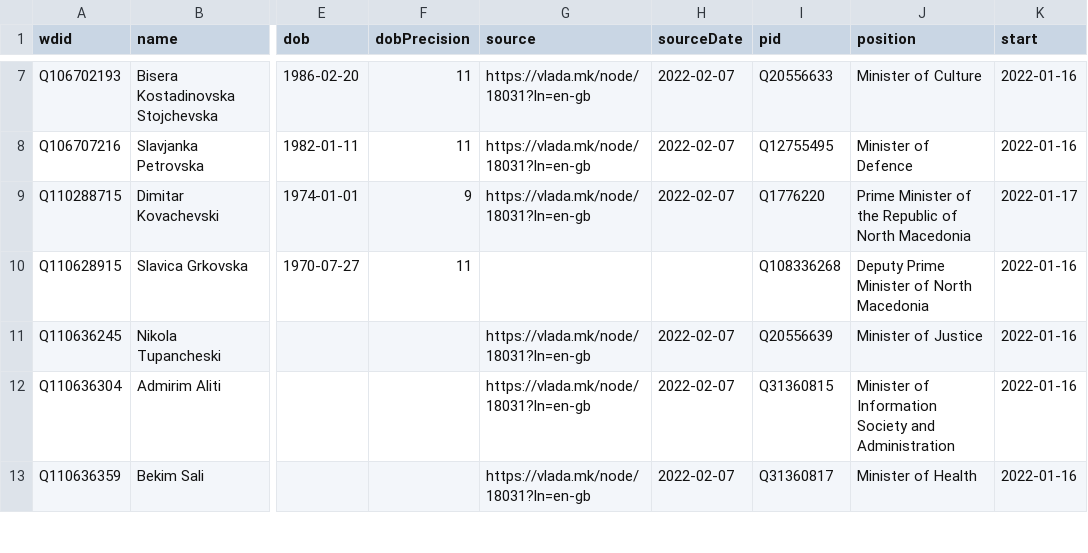
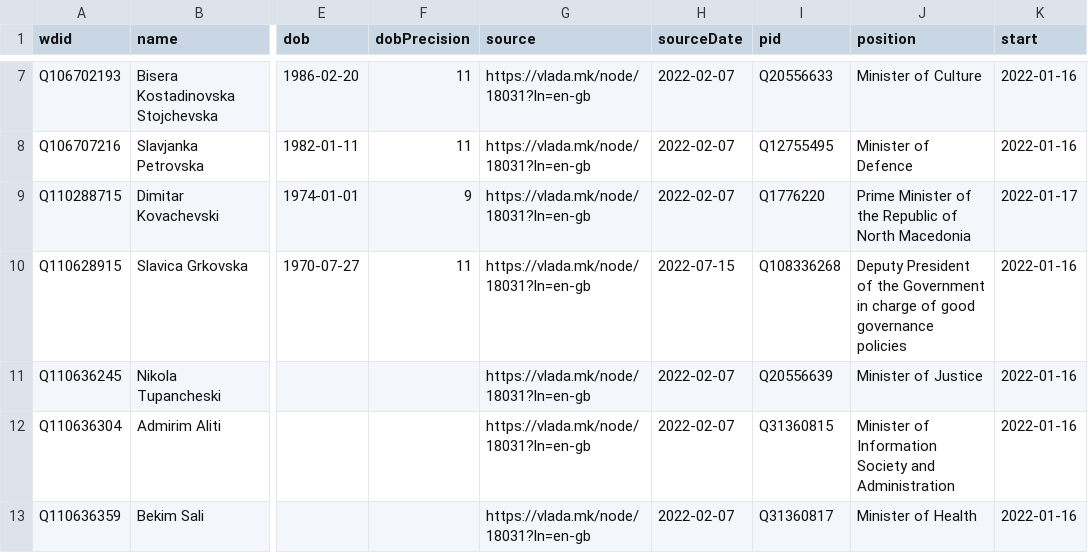
Before and after one commit to every-politician-scrapers/north-macedonia-ministers, a CSV file: sources/official-en/wikidata.csv (was data/wikidata.csv), drawn as a sheet; only a part is shown, gaps mark what is left out; the diff names each change by its address in the sheet, - before the commit and + after, or states it on an @@ line.

Commit message:
move official comparison to sources/

```diff
--- a/data/wikidata.csv
+++ b/sources/official-en/wikidata.csv
-G10 (source): (empty)
+G10 (source): https://vlada.mk/node/18031?ln=en-gb
-H10 (sourceDate): (empty)
+H10 (sourceDate): 2022-07-15
-J10 (position): Deputy Prime Minister of North Macedonia
+J10 (position): Deputy President of the Government in charge of good governance policies
```
Also changed, not shown: 26 other files.
